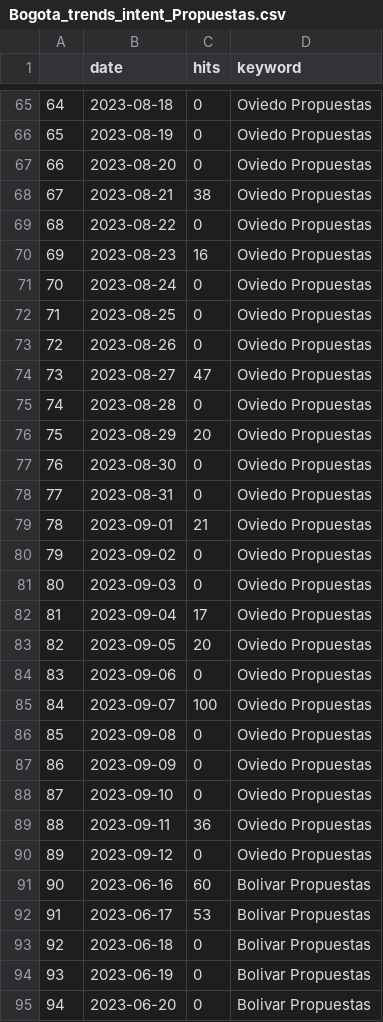
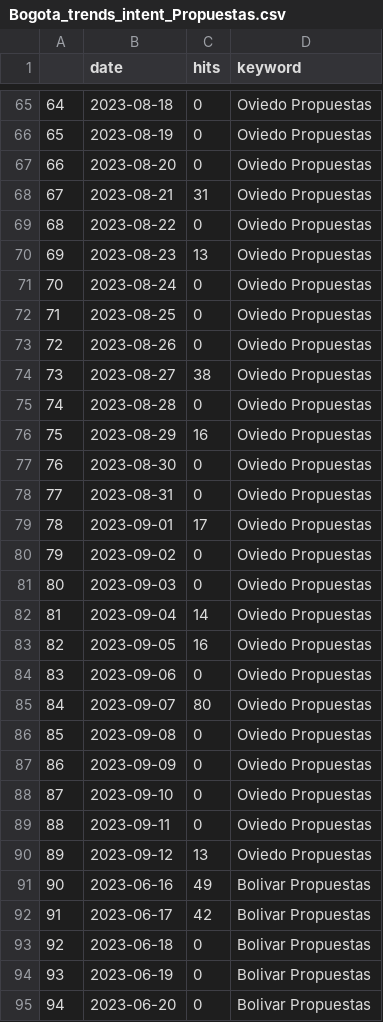
Before and after one commit to PoliticaConDato/Local-Elections-2023, a CSV file: Polls/Bogota_trends_intent_Propuestas.csv, drawn as a sheet; only a part is shown, gaps mark what is left out; the diff covers the shown part only.

```diff
--- a/Polls/Bogota_trends_intent_Propuestas.csv
+++ b/Polls/Bogota_trends_intent_Propuestas.csv
@@ -67,5 +67,5 @@
 "66",2023-08-20,0,"Oviedo Propuestas"
-"67",2023-08-21,38,"Oviedo Propuestas"
+"67",2023-08-21,31,"Oviedo Propuestas"
 "68",2023-08-22,0,"Oviedo Propuestas"
-"69",2023-08-23,16,"Oviedo Propuestas"
+"69",2023-08-23,13,"Oviedo Propuestas"
 "70",2023-08-24,0,"Oviedo Propuestas"
@@ -73,14 +73,14 @@
 "72",2023-08-26,0,"Oviedo Propuestas"
-"73",2023-08-27,47,"Oviedo Propuestas"
+"73",2023-08-27,38,"Oviedo Propuestas"
 "74",2023-08-28,0,"Oviedo Propuestas"
-"75",2023-08-29,20,"Oviedo Propuestas"
+"75",2023-08-29,16,"Oviedo Propuestas"
 "76",2023-08-30,0,"Oviedo Propuestas"
 "77",2023-08-31,0,"Oviedo Propuestas"
-"78",2023-09-01,21,"Oviedo Propuestas"
+"78",2023-09-01,17,"Oviedo Propuestas"
 "79",2023-09-02,0,"Oviedo Propuestas"
 "80",2023-09-03,0,"Oviedo Propuestas"
-"81",2023-09-04,17,"Oviedo Propuestas"
-"82",2023-09-05,20,"Oviedo Propuestas"
+"81",2023-09-04,14,"Oviedo Propuestas"
+"82",2023-09-05,16,"Oviedo Propuestas"
 "83",2023-09-06,0,"Oviedo Propuestas"
-"84",2023-09-07,100,"Oviedo Propuestas"
+"84",2023-09-07,80,"Oviedo Propuestas"
 "85",2023-09-08,0,"Oviedo Propuestas"
@@ -88,6 +88,6 @@
 "87",2023-09-10,0,"Oviedo Propuestas"
-"88",2023-09-11,36,"Oviedo Propuestas"
-"89",2023-09-12,0,"Oviedo Propuestas"
-"90",2023-06-16,60,"Bolivar Propuestas"
-"91",2023-06-17,53,"Bolivar Propuestas"
+"88",2023-09-11,0,"Oviedo Propuestas"
+"89",2023-09-12,13,"Oviedo Propuestas"
+"90",2023-06-16,49,"Bolivar Propuestas"
+"91",2023-06-17,42,"Bolivar Propuestas"
 "92",2023-06-18,0,"Bolivar Propuestas"
```
Also changed, not shown: 83 edited cells elsewhere in this file, Polls/Bogota_trends_intent_2023.csv, Polls/Bogota_trends_intent_Alcalde.csv, 4 other files.
